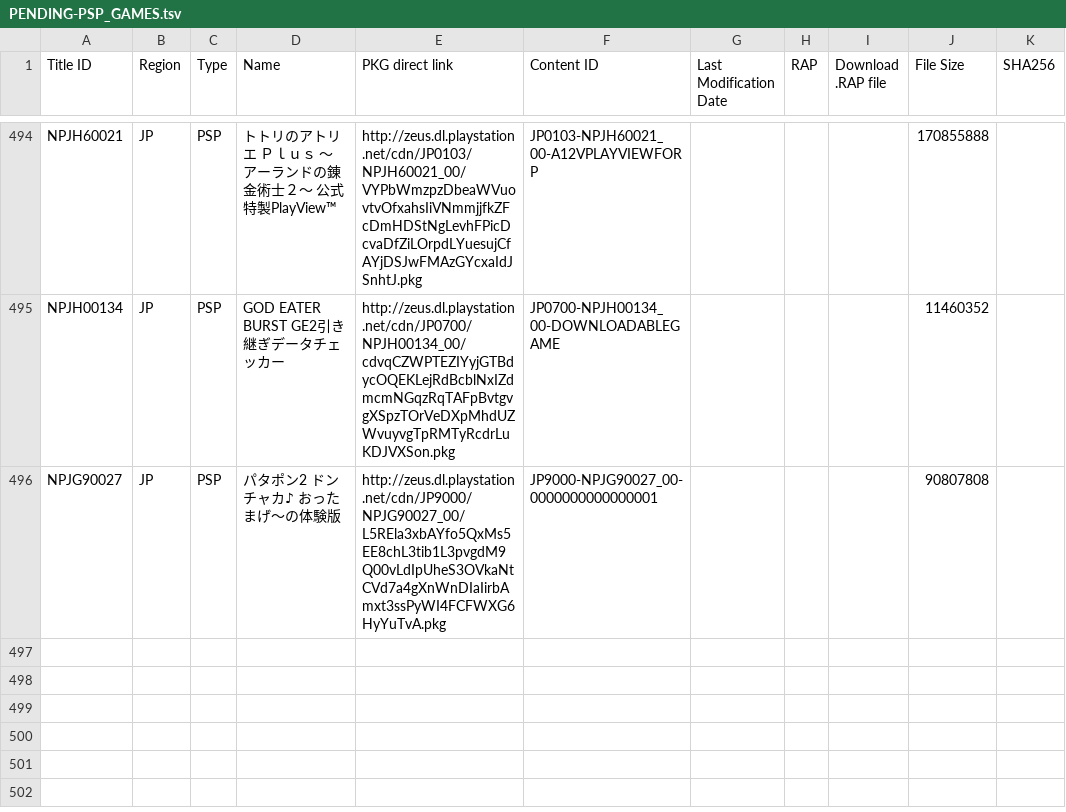
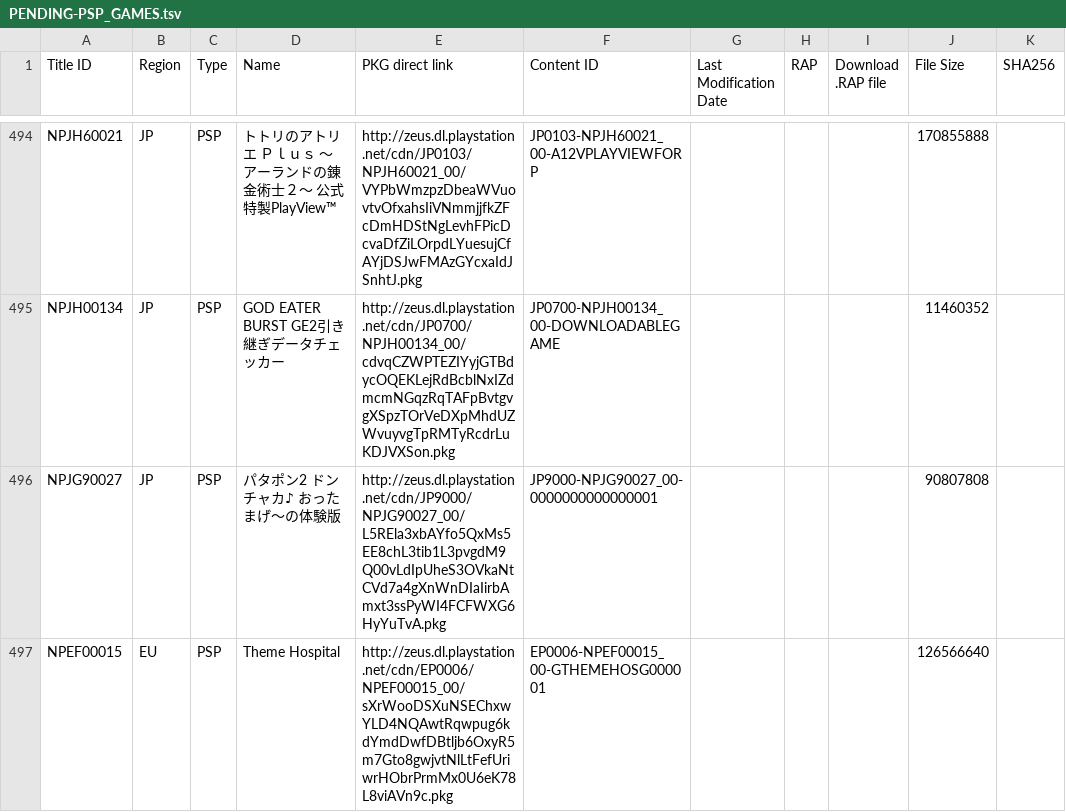
Before and after one commit to 1jtp8sobiu/1jtp8sobiu.github.io, a TSV file: tsv/PENDING-PSP_GAMES.tsv, drawn as a sheet; only a part is shown, gaps mark what is left out; the diff names each change by its address in the sheet, - before the commit and + after, or states it on an @@ line.

Commit message:
PENDING-PSP_GAMES 20210418_094001

```diff
--- a/tsv/PENDING-PSP_GAMES.tsv
+++ b/tsv/PENDING-PSP_GAMES.tsv
+row 497: NPEF00015 | EU | PSP | Theme Hospital | http://zeus.dl.playstation.net/cdn/EP0006/NPEF00015_00/sXrWooDSXuNSEChxwYLD4NQAwtRqwpug6kdYmdDwfDBtljb6OxyR5m7Gto8gwjvtNlLtFefUriwrHObrPrmMx0U6eK78L8viAVn9c.pkg | EP0006-NPEF00015_00-GTHEMEHOSG000001 |  |  |  | 126566640
```
